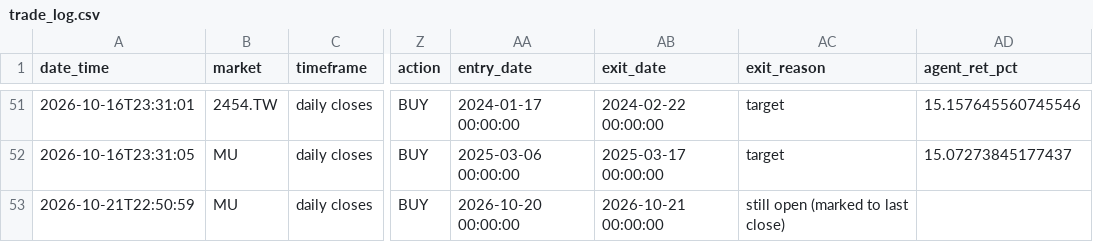
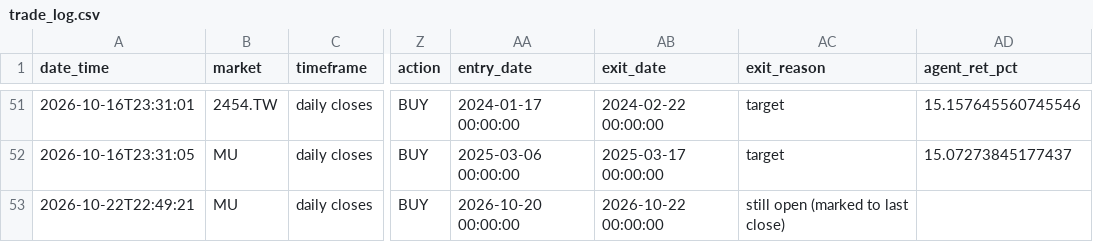
Before and after one commit to ouck1e/Semiconductor-Supply-Chain-Project, a CSV file: data/agents/trade_log.csv, drawn as a sheet; only a part is shown, gaps mark what is left out; the diff names each change by its address in the sheet, - before the commit and + after, or states it on an @@ line.

```diff
--- a/data/agents/trade_log.csv
+++ b/data/agents/trade_log.csv
-A53 (date_time): 2026-10-21T22:50:59
+A53 (date_time): 2026-10-22T22:49:21
-AB53 (exit_date): 2026-10-21 00:00:00
+AB53 (exit_date): 2026-10-22 00:00:00
```
